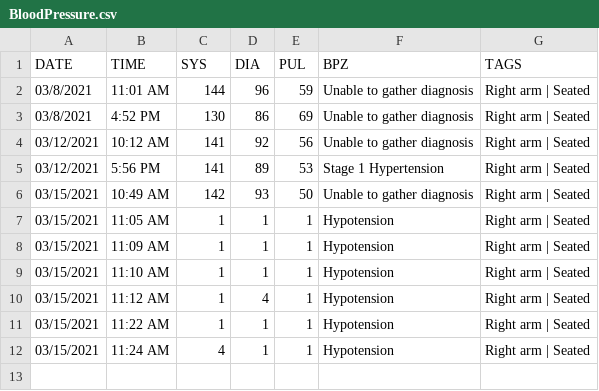
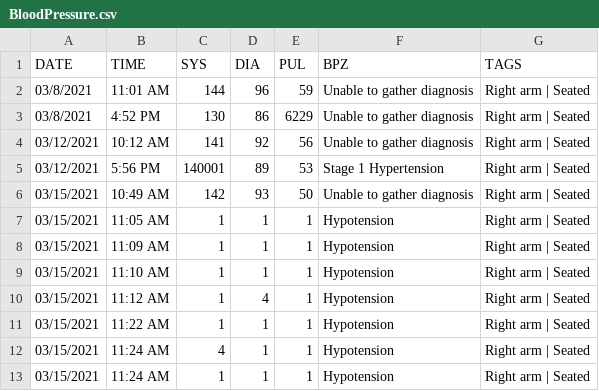
Before and after one commit to austin-engle/bloodPressureAverage, a CSV file: BloodPressure.csv, drawn as a sheet.

Commit message:
commit after blood pressure reading: 03/15/2021 11:24 AM

```diff
--- a/BloodPressure.csv
+++ b/BloodPressure.csv
@@ -2,5 +2,5 @@ DATE,TIME,SYS,DIA,PUL,BPZ,TAGS
 03/8/2021,11:01 AM,144,96,59,Unable to gather diagnosis,Right arm | Seated
-03/8/2021,4:52 PM,130,86,69,Unable to gather diagnosis,Right arm | Seated
+03/8/2021,4:52 PM,130,86,6229,Unable to gather diagnosis,Right arm | Seated
 03/12/2021,10:12 AM,141,92,56,Unable to gather diagnosis,Right arm | Seated
-03/12/2021,5:56 PM,141,89,53,Stage 1 Hypertension,Right arm | Seated
+03/12/2021,5:56 PM,140001,89,53,Stage 1 Hypertension,Right arm | Seated
 03/15/2021,10:49 AM,142,93,50,Unable to gather diagnosis,Right arm | Seated
@@ -12 +12,2 @@ DATE,TIME,SYS,DIA,PUL,BPZ,TAGS
 03/15/2021,11:24 AM,4,1,1,Hypotension,Right arm | Seated
+03/15/2021,11:24 AM,1,1,1,Hypotension,Right arm | Seated
```
Also changed, not shown: 1 other file.
